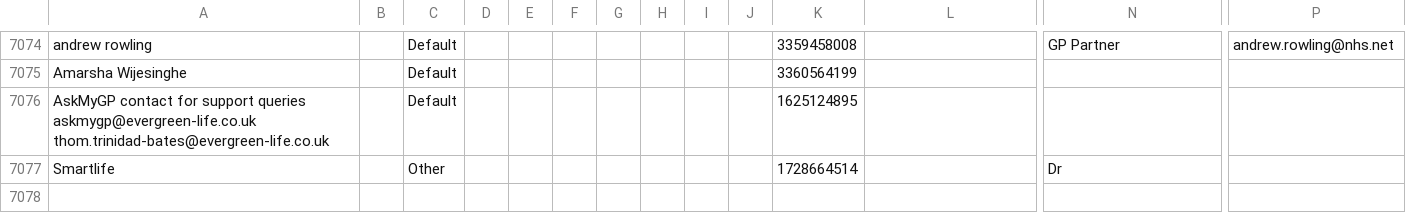
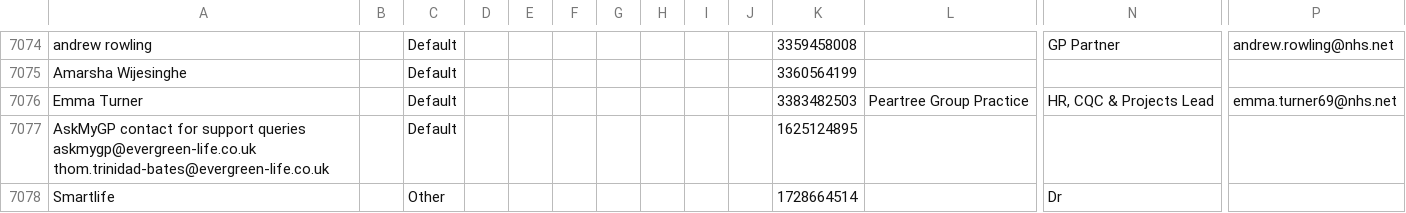
Before and after one commit to JCRedmoorHealth/vercel-mcp-python, a CSV file: Boards data/Individuals Board.csv, drawn as a sheet; only a part is shown, gaps mark what is left out; rows hold the shown columns only; the diff names each change by its address in the sheet, - before the commit and + after, or states it on an @@ line.

```diff
--- a/Boards data/Individuals Board.csv
+++ b/Boards data/Individuals Board.csv
+row 7076: Emma Turner |  | Default |  |  |  |  |  |  |  | 3383482503 | Peartree Group Practice | HR, CQC & Projects Lead | emma.turner69@nhs.net
```
Also changed, not shown: Boards data/InvoicesAndCollections.csv, Boards data/OpportunitiesBoard.csv, 2 other files.
